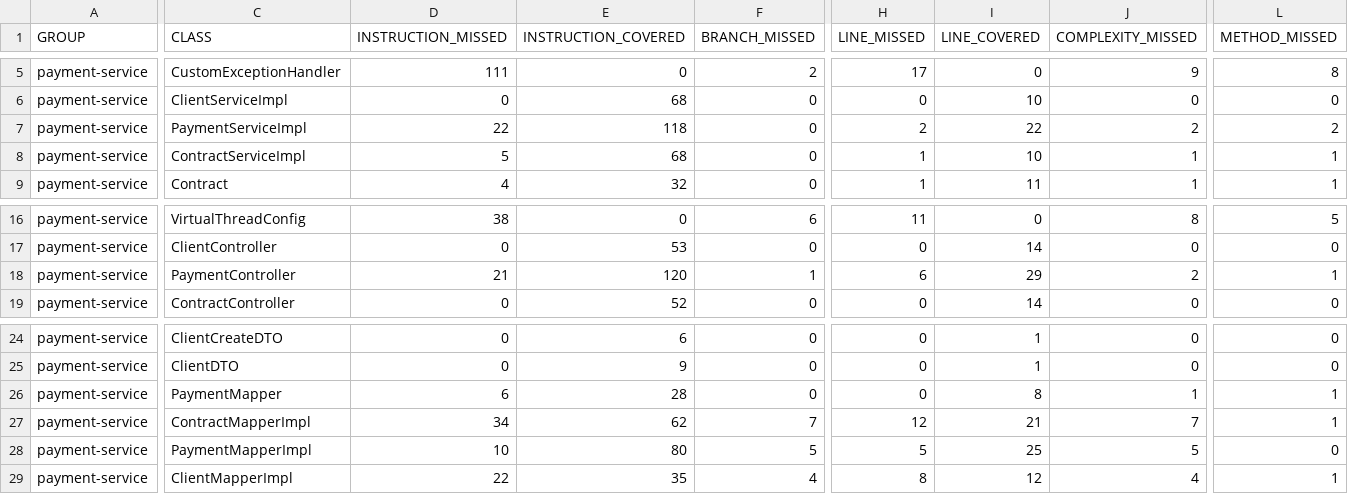
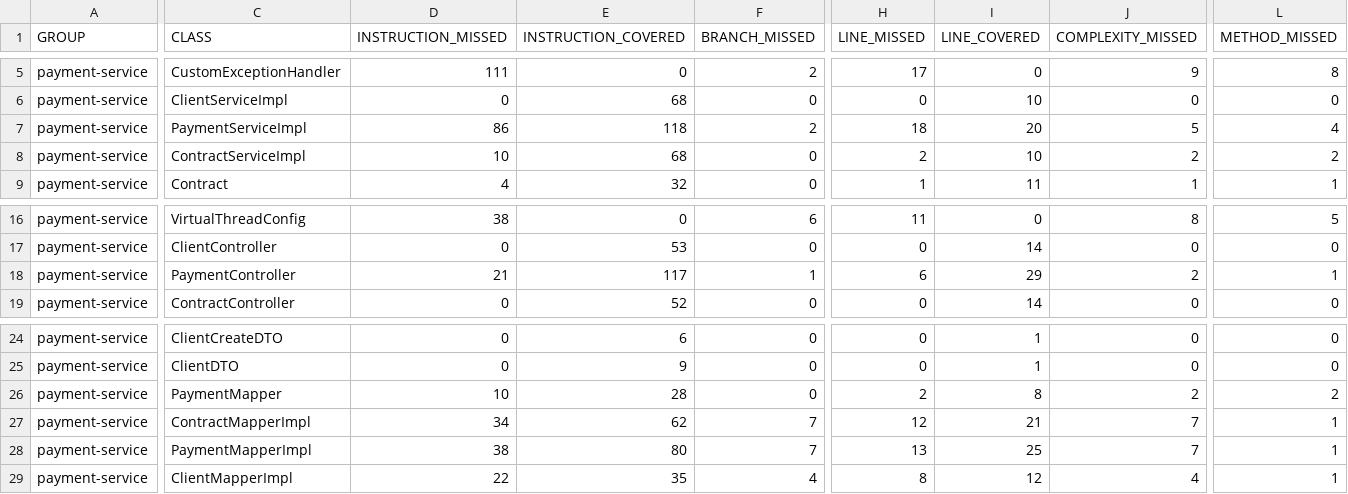
Before and after one commit to dhanuka84/qred-payment-service, a CSV file: target/site/jacoco/jacoco.csv, drawn as a sheet; only a part is shown, gaps mark what is left out; the diff names each change by its address in the sheet, - before the commit and + after, or states it on an @@ line.

Commit message:
using asynch method

```diff
--- a/target/site/jacoco/jacoco.csv
+++ b/target/site/jacoco/jacoco.csv
-D7 (INSTRUCTION_MISSED): 22
+D7 (INSTRUCTION_MISSED): 86
-F7 (BRANCH_MISSED): 0
+F7 (BRANCH_MISSED): 2
-H7 (LINE_MISSED): 2
+H7 (LINE_MISSED): 18
-I7 (LINE_COVERED): 22
+I7 (LINE_COVERED): 20
-J7 (COMPLEXITY_MISSED): 2
+J7 (COMPLEXITY_MISSED): 5
-L7 (METHOD_MISSED): 2
+L7 (METHOD_MISSED): 4
-D8 (INSTRUCTION_MISSED): 5
+D8 (INSTRUCTION_MISSED): 10
-H8 (LINE_MISSED): 1
+H8 (LINE_MISSED): 2
-J8 (COMPLEXITY_MISSED): 1
+J8 (COMPLEXITY_MISSED): 2
-L8 (METHOD_MISSED): 1
+L8 (METHOD_MISSED): 2
-E18 (INSTRUCTION_COVERED): 120
+E18 (INSTRUCTION_COVERED): 117
-D26 (INSTRUCTION_MISSED): 6
+D26 (INSTRUCTION_MISSED): 10
-H26 (LINE_MISSED): 0
+H26 (LINE_MISSED): 2
-J26 (COMPLEXITY_MISSED): 1
+J26 (COMPLEXITY_MISSED): 2
-L26 (METHOD_MISSED): 1
+L26 (METHOD_MISSED): 2
-D28 (INSTRUCTION_MISSED): 10
+D28 (INSTRUCTION_MISSED): 38
-F28 (BRANCH_MISSED): 5
+F28 (BRANCH_MISSED): 7
-H28 (LINE_MISSED): 5
+H28 (LINE_MISSED): 13
-J28 (COMPLEXITY_MISSED): 5
+J28 (COMPLEXITY_MISSED): 7
-L28 (METHOD_MISSED): 0
+L28 (METHOD_MISSED): 1
```
Also changed, not shown: 54 other files.
